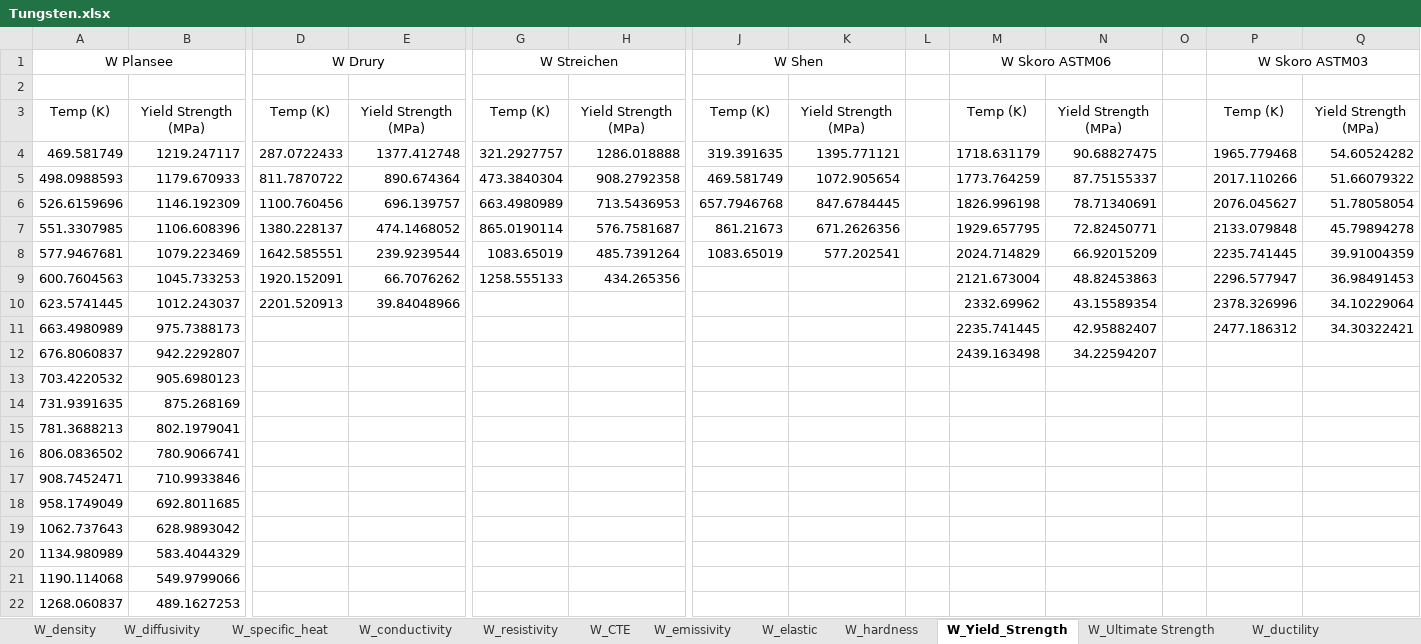
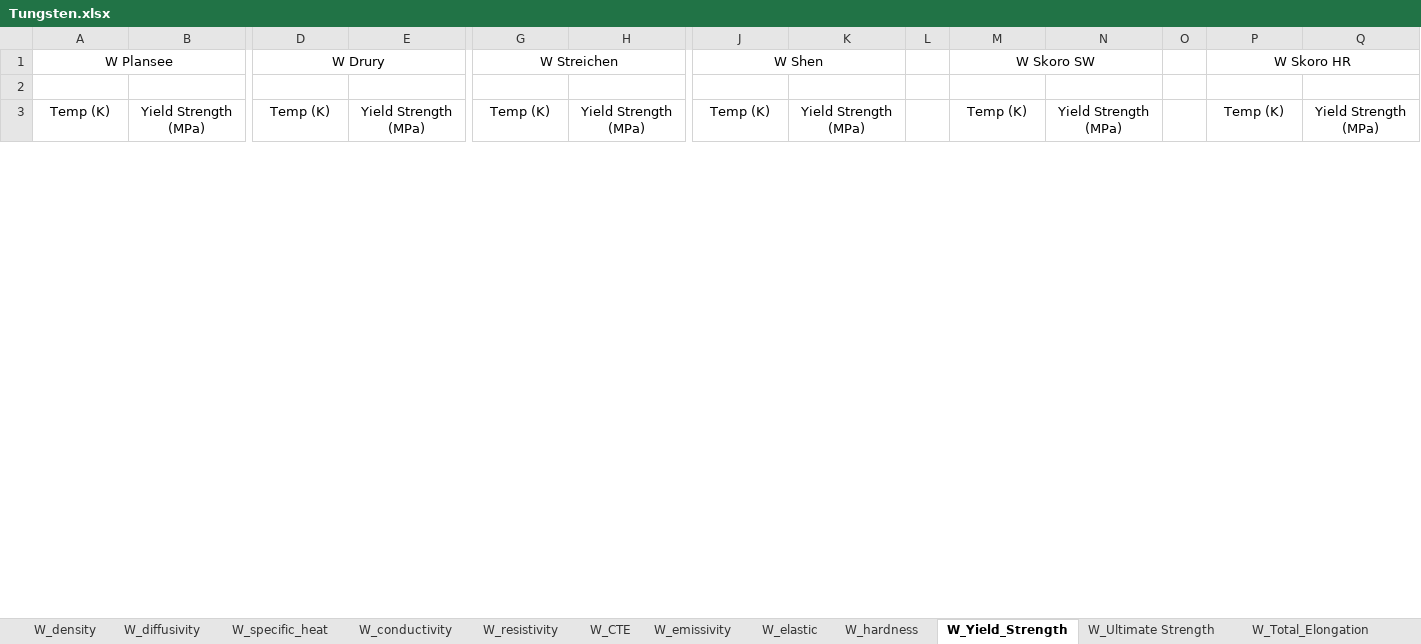
Before and after one commit to Ghoniem-Org/DatabaseCodes, an Excel workbook: Jupyter/Tungsten/Tungsten.xlsx, sheet W_Yield_Strength, drawn as a sheet; only a part is shown, gaps mark what is left out; values as stored, in another font and other column widths than the file's, no borders; charts and pictures not drawn; removed rows and columns are numbered as before the commit, all else as after; rows hold the shown columns only; the diff covers the shown part only; the diff names each change by its address in the sheet, - before the commit and + after, or states it on an @@ line.

```diff
--- a/Jupyter/Tungsten/Tungsten.xlsx (sheet W_Yield_Strength)
+++ b/Jupyter/Tungsten/Tungsten.xlsx (sheet W_Yield_Strength)
+sheet tab: W_Total_Elongation
-M1: W Skoro ASTM06
+M1: W Skoro SW
-P1: W Skoro ASTM03
+P1: W Skoro HR
-row 4: 469.581749 | 1219.247117 | 287.0722433 | 1377.412748 | 321.2927757 | 1286.018888 | 319.391635 | 1395.771121 |  | 1718.631179 | 90.68827475 |  | 1965.779468 | 54.60524282
-row 5: 498.0988593 | 1179.670933 | 811.7870722 | 890.674364 | 473.3840304 | 908.2792358 | 469.581749 | 1072.905654 |  | 1773.764259 | 87.75155337 |  | 2017.110266 | 51.66079322
-row 6: 526.6159696 | 1146.192309 | 1100.760456 | 696.139757 | 663.4980989 | 713.5436953 | 657.7946768 | 847.6784445 |  | 1826.996198 | 78.71340691 |  | 2076.045627 | 51.78058054
-row 7: 551.3307985 | 1106.608396 | 1380.228137 | 474.1468052 | 865.0190114 | 576.7581687 | 861.21673 | 671.2626356 |  | 1929.657795 | 72.82450771 |  | 2133.079848 | 45.79894278
-row 8: 577.9467681 | 1079.223469 | 1642.585551 | 239.9239544 | 1083.65019 | 485.7391264 | 1083.65019 | 577.202541 |  | 2024.714829 | 66.92015209 |  | 2235.741445 | 39.91004359
-row 9: 600.7604563 | 1045.733253 | 1920.152091 | 66.7076262 | 1258.555133 | 434.265356 |  |  |  | 2121.673004 | 48.82453863 |  | 2296.577947 | 36.98491453
-row 10: 623.5741445 | 1012.243037 | 2201.520913 | 39.84048966 |  |  |  |  |  | 2332.69962 | 43.15589354 |  | 2378.326996 | 34.10229064
-row 11: 663.4980989 | 975.7388173 |  |  |  |  |  |  |  | 2235.741445 | 42.95882407 |  | 2477.186312 | 34.30322421
-row 12: 676.8060837 | 942.2292807 |  |  |  |  |  |  |  | 2439.163498 | 34.22594207
-row 13: 703.4220532 | 905.6980123
-row 14: 731.9391635 | 875.268169
-row 15: 781.3688213 | 802.1979041
-row 16: 806.0836502 | 780.9066741
-row 17: 908.7452471 | 710.9933846
-row 18: 958.1749049 | 692.8011685
-row 19: 1062.737643 | 628.9893042
-row 20: 1134.980989 | 583.4044329
-row 21: 1190.114068 | 549.9799066
-row 22: 1268.060837 | 489.1627253
```
Also changed, not shown: 31 added rows and 12 removed rows elsewhere in this sheet, sheet W_emissivity, sheet W_resistivity, sheet W_diffusivity, sheet W_density, sheet W_conductivity, sheet W_specific_heat, 1 more sheet, other sheet tabs, charts or pictures, 1 other file.
